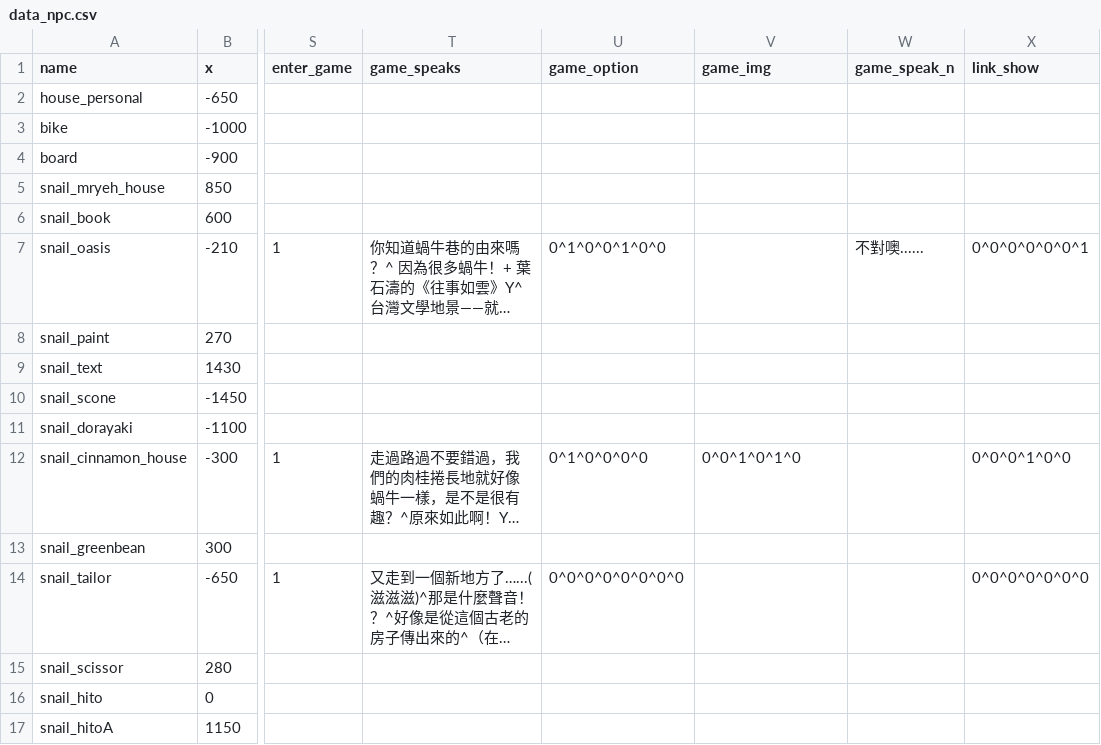
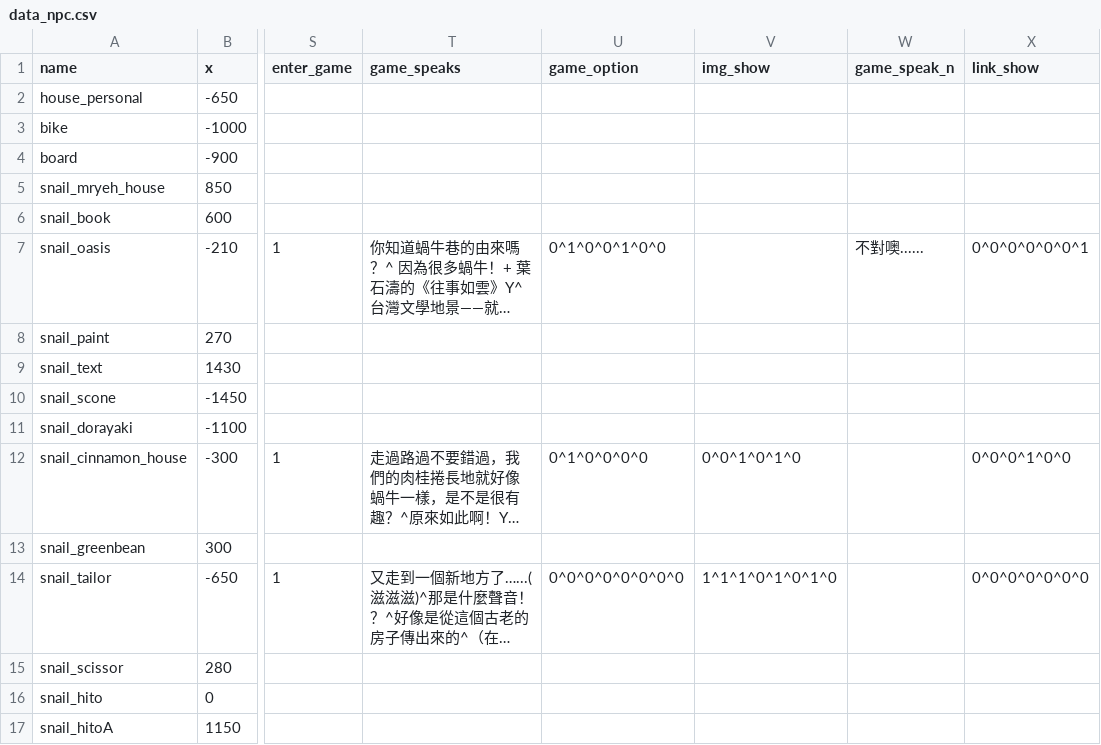
Before and after one commit to ienming/snail-journey, a CSV file: src/data/data_npc.csv, drawn as a sheet; only a part is shown, gaps mark what is left out; long unchanged cells end in …; the diff names each change by its address in the sheet, - before the commit and + after, or states it on an @@ line.

Commit message:
switch itemSpeak while NPC and user in the dialogue

```diff
--- a/src/data/data_npc.csv
+++ b/src/data/data_npc.csv
-V1: game_img
+V1: img_show
-V14 (img_show): (empty)
+V14 (img_show): 1^1^1^0^1^0^1^0
```
Also changed, not shown: 4 other files.
